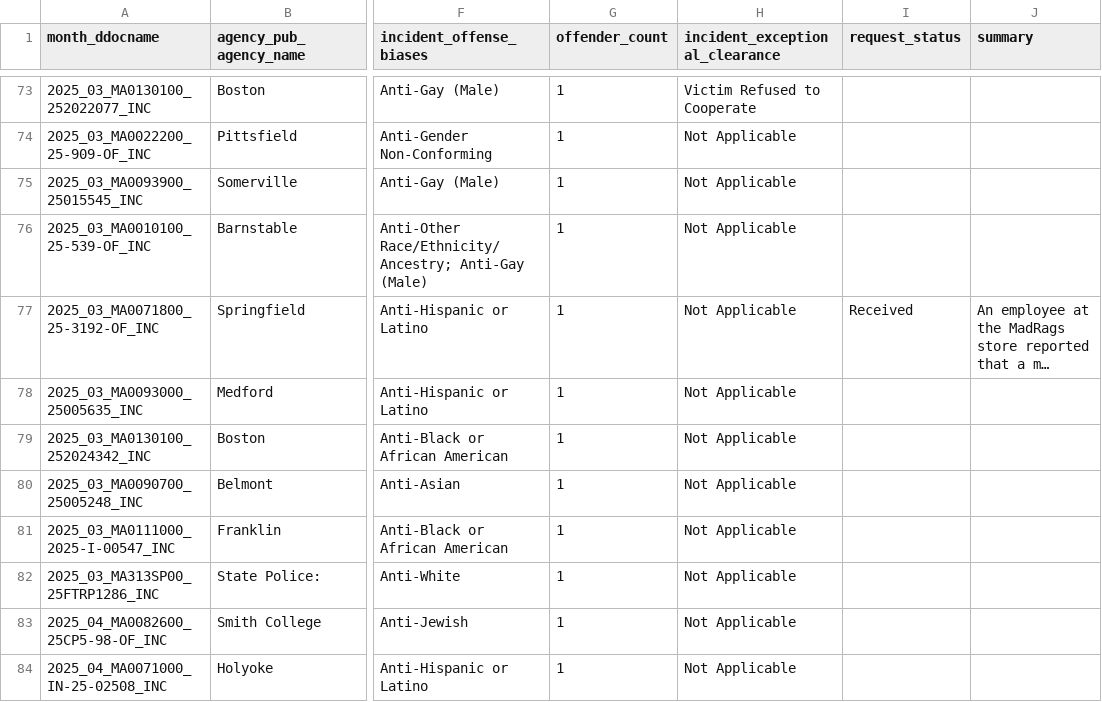
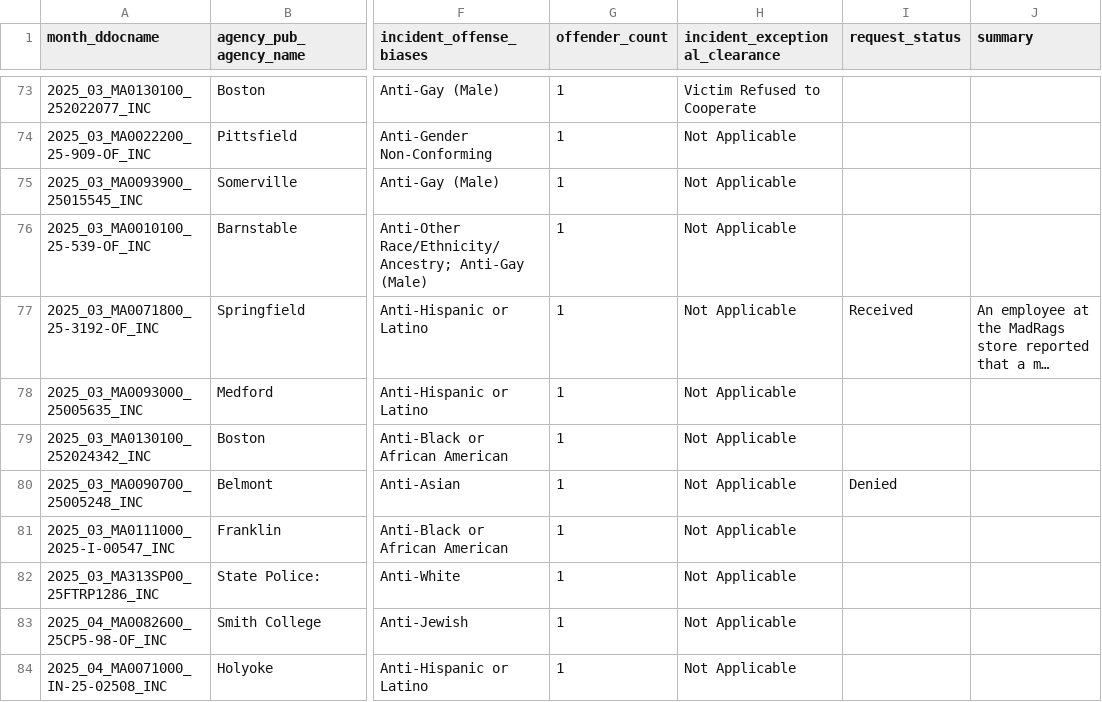
Before and after one commit to nstory/hate-crimes, a CSV file: tables/incidents.csv, drawn as a sheet; only a part is shown, gaps mark what is left out; long unchanged cells end in …; the diff covers the shown part only; the diff names each change by its address in the sheet, - before the commit and + after, or states it on an @@ line.

```diff
--- a/tables/incidents.csv
+++ b/tables/incidents.csv
-I80 (request_status): (empty)
+I80 (request_status): Denied
```
Also changed, not shown: 12 edited cells elsewhere in this file, 8 other files.
